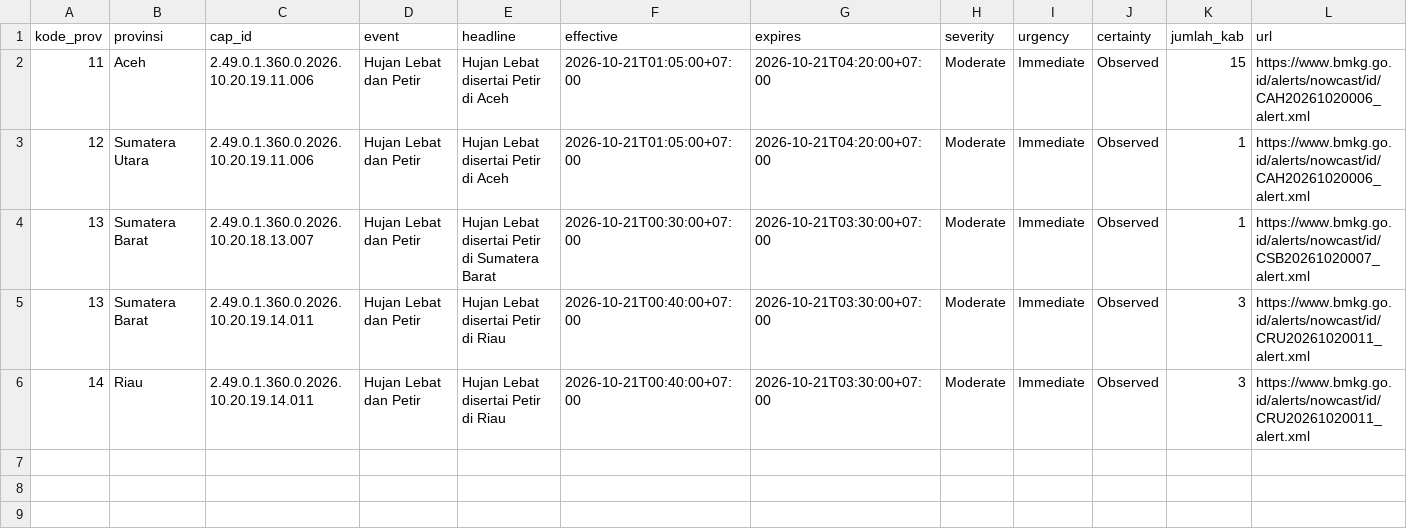
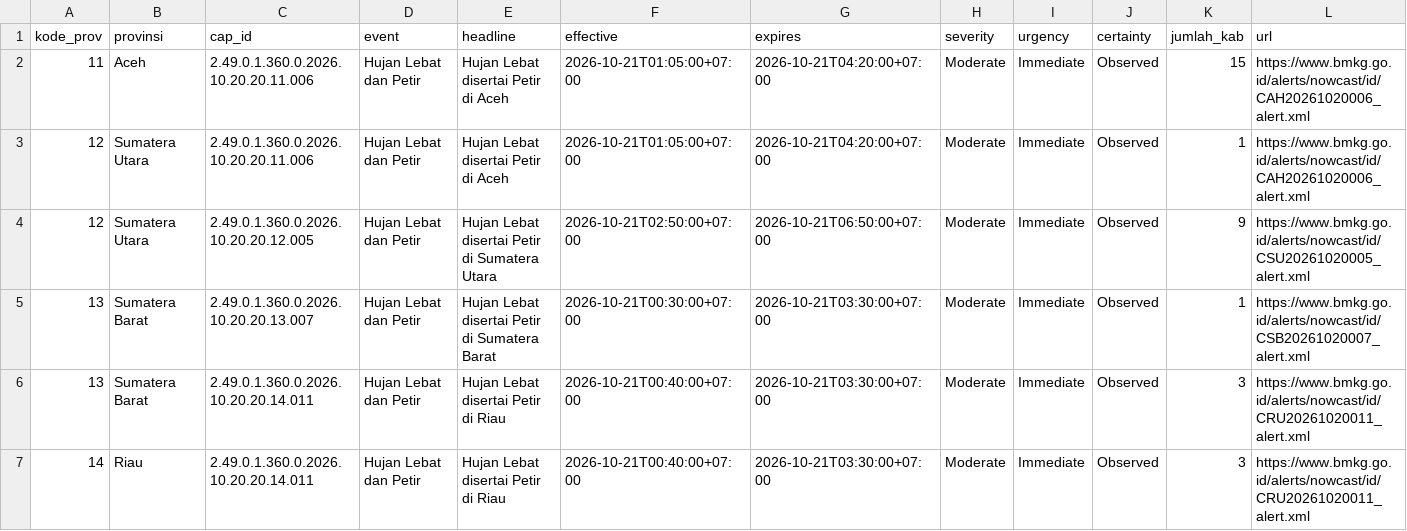
Before and after one commit to pantau-bencana/karhutla-dashboard, a CSV file: data/live/bmkg-cap-prov.csv, drawn as a sheet.

```diff
--- a/data/live/bmkg-cap-prov.csv
+++ b/data/live/bmkg-cap-prov.csv
@@ -1,6 +1,7 @@
 kode_prov,provinsi,cap_id,event,headline,effective,expires,severity,urgency,certainty,jumlah_kab,url
-11,Aceh,2.49.0.1.360.0.2026.10.20.19.11.006,Hujan Lebat dan Petir,Hujan Lebat disertai Petir di Aceh,2026-10-21T01:05:00+07:00,2026-10-21T04:20:00+07:00,Moderate,Immediate,Observed,15,https://www.bmkg.go.id/alerts/nowcast/id/CAH20261020006_alert.xml
-12,Sumatera Utara,2.49.0.1.360.0.2026.10.20.19.11.006,Hujan Lebat dan Petir,Hujan Lebat disertai Petir di Aceh,2026-10-21T01:05:00+07:00,2026-10-21T04:20:00+07:00,Moderate,Immediate,Observed,1,https://www.bmkg.go.id/alerts/nowcast/id/CAH20261020006_alert.xml
-13,Sumatera Barat,2.49.0.1.360.0.2026.10.20.18.13.007,Hujan Lebat dan Petir,Hujan Lebat disertai Petir di Sumatera Barat,2026-10-21T00:30:00+07:00,2026-10-21T03:30:00+07:00,Moderate,Immediate,Observed,1,https://www.bmkg.go.id/alerts/nowcast/id/CSB20261020007_alert.xml
-13,Sumatera Barat,2.49.0.1.360.0.2026.10.20.19.14.011,Hujan Lebat dan Petir,Hujan Lebat disertai Petir di Riau,2026-10-21T00:40:00+07:00,2026-10-21T03:30:00+07:00,Moderate,Immediate,Observed,3,https://www.bmkg.go.id/alerts/nowcast/id/CRU20261020011_alert.xml
-14,Riau,2.49.0.1.360.0.2026.10.20.19.14.011,Hujan Lebat dan Petir,Hujan Lebat disertai Petir di Riau,2026-10-21T00:40:00+07:00,2026-10-21T03:30:00+07:00,Moderate,Immediate,Observed,3,https://www.bmkg.go.id/alerts/nowcast/id/CRU20261020011_alert.xml
+11,Aceh,2.49.0.1.360.0.2026.10.20.20.11.006,Hujan Lebat dan Petir,Hujan Lebat disertai Petir di Aceh,2026-10-21T01:05:00+07:00,2026-10-21T04:20:00+07:00,Moderate,Immediate,Observed,15,https://www.bmkg.go.id/alerts/nowcast/id/CAH20261020006_alert.xml
+12,Sumatera Utara,2.49.0.1.360.0.2026.10.20.20.11.006,Hujan Lebat dan Petir,Hujan Lebat disertai Petir di Aceh,2026-10-21T01:05:00+07:00,2026-10-21T04:20:00+07:00,Moderate,Immediate,Observed,1,https://www.bmkg.go.id/alerts/nowcast/id/CAH20261020006_alert.xml
+12,Sumatera Utara,2.49.0.1.360.0.2026.10.20.20.12.005,Hujan Lebat dan Petir,Hujan Lebat disertai Petir di Sumatera Utara,2026-10-21T02:50:00+07:00,2026-10-21T06:50:00+07:00,Moderate,Immediate,Observed,9,https://www.bmkg.go.id/alerts/nowcast/id/CSU20261020005_alert.xml
+13,Sumatera Barat,2.49.0.1.360.0.2026.10.20.20.13.007,Hujan Lebat dan Petir,Hujan Lebat disertai Petir di Sumatera Barat,2026-10-21T00:30:00+07:00,2026-10-21T03:30:00+07:00,Moderate,Immediate,Observed,1,https://www.bmkg.go.id/alerts/nowcast/id/CSB20261020007_alert.xml
+13,Sumatera Barat,2.49.0.1.360.0.2026.10.20.20.14.011,Hujan Lebat dan Petir,Hujan Lebat disertai Petir di Riau,2026-10-21T00:40:00+07:00,2026-10-21T03:30:00+07:00,Moderate,Immediate,Observed,3,https://www.bmkg.go.id/alerts/nowcast/id/CRU20261020011_alert.xml
+14,Riau,2.49.0.1.360.0.2026.10.20.20.14.011,Hujan Lebat dan Petir,Hujan Lebat disertai Petir di Riau,2026-10-21T00:40:00+07:00,2026-10-21T03:30:00+07:00,Moderate,Immediate,Observed,3,https://www.bmkg.go.id/alerts/nowcast/id/CRU20261020011_alert.xml
```
Also changed, not shown: data/live/bmkg-cap.csv, 9 other files.
